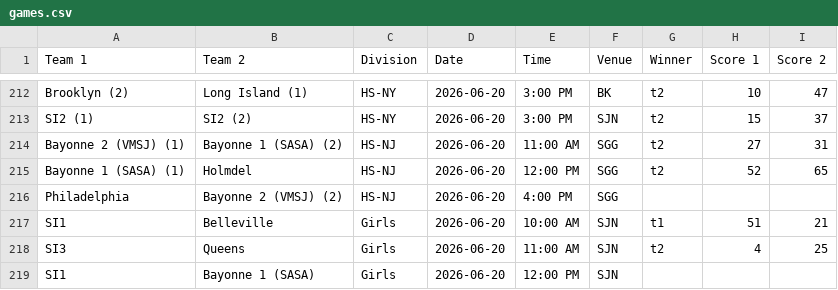
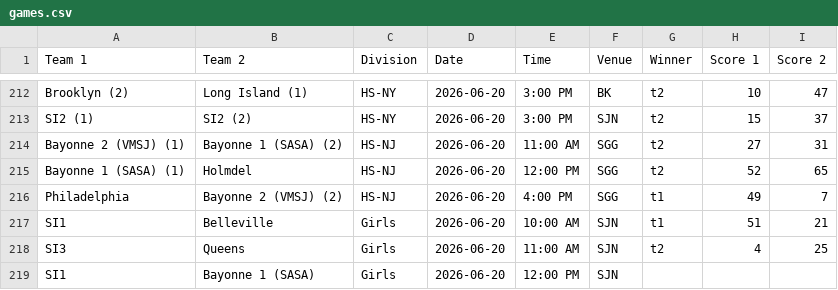
Before and after one commit to nacopticleague/full-schedule-homepage, a CSV file: data/games.csv, drawn as a sheet; only a part is shown, gaps mark what is left out.

Commit message:
Update data/games.csv from Google Sheet

```diff
--- a/data/games.csv
+++ b/data/games.csv
@@ -215,3 +215,3 @@ Bayonne 2 (VMSJ) (1),Bayonne 1 (SASA) (2),HS-NJ,2026-06-20,11:00 AM,SGG,t2,27,31
 Bayonne 1 (SASA) (1),Holmdel,HS-NJ,2026-06-20,12:00 PM,SGG,t2,52,65
-Philadelphia,Bayonne 2 (VMSJ) (2),HS-NJ,2026-06-20,4:00 PM,SGG,,,
+Philadelphia,Bayonne 2 (VMSJ) (2),HS-NJ,2026-06-20,4:00 PM,SGG,t1,49,7
 SI1,Belleville,Girls,2026-06-20,10:00 AM,SJN,t1,51,21
```
